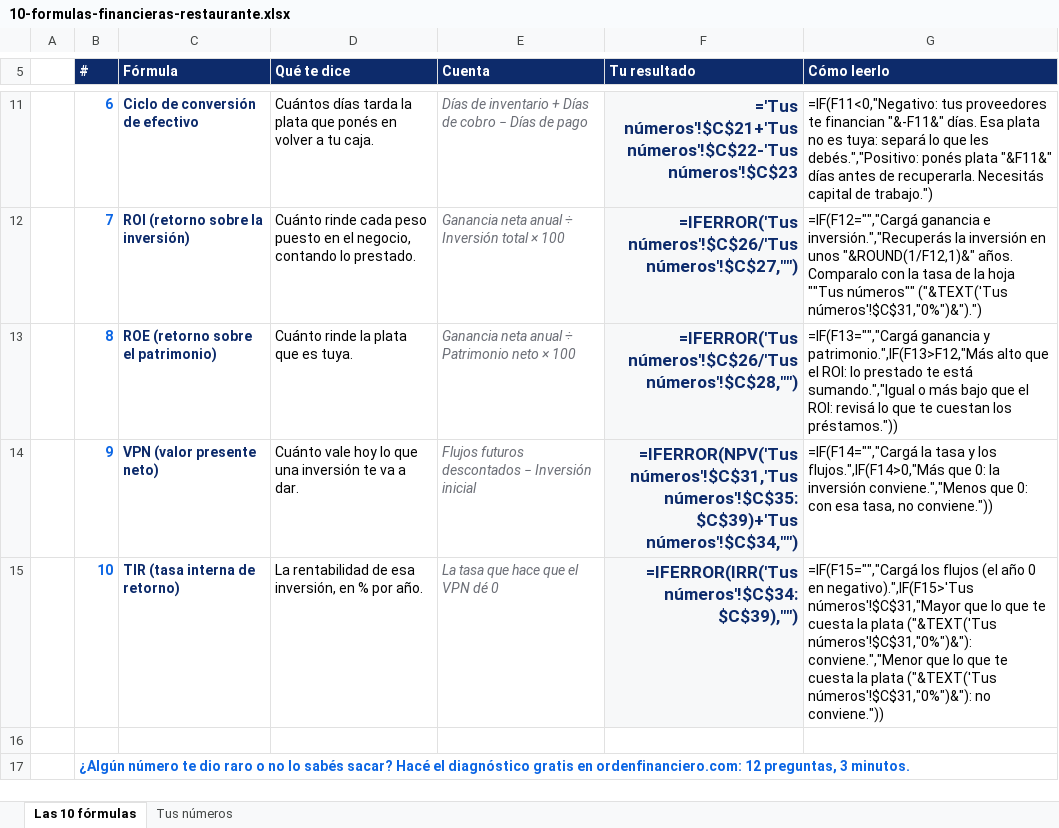
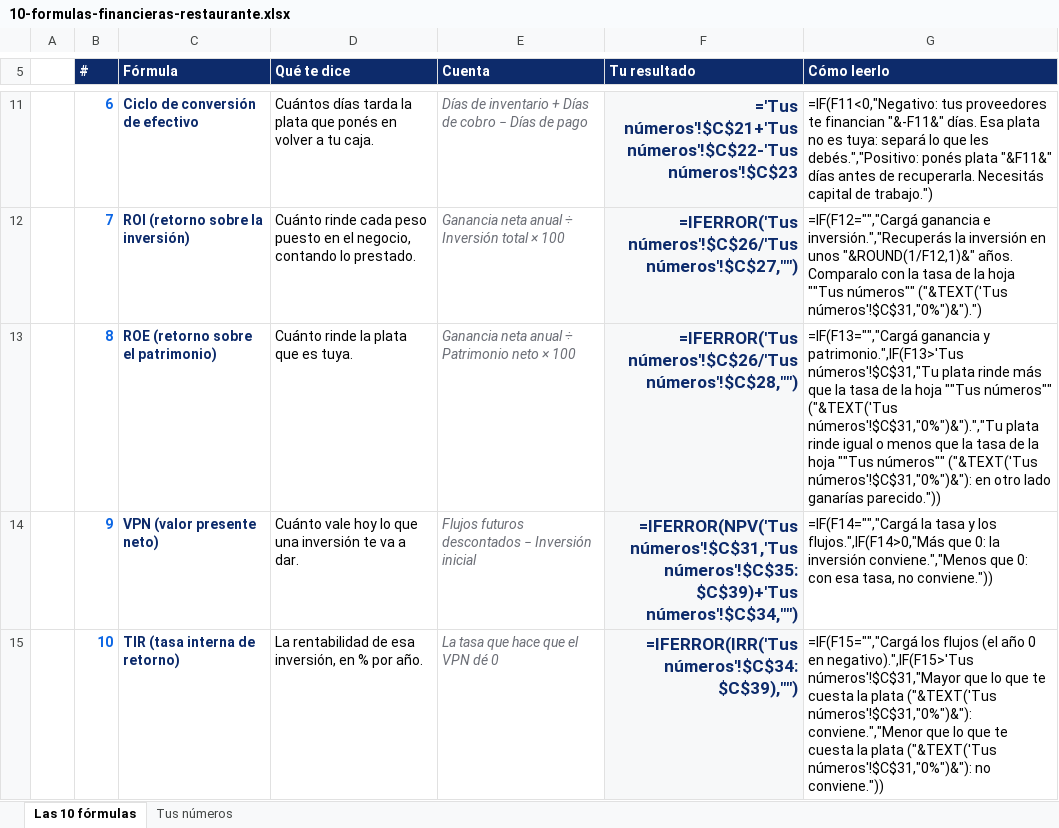
Before and after one commit to manualfano/Orden-Financiero, an Excel workbook: descargas/10-formulas-financieras-restaurante.xlsx, sheet Las 10 fórmulas, drawn as a sheet; only a part is shown, gaps mark what is left out; the shorter side is filled out with more unchanged rows; values as stored, in another font and other column widths than the file's, no borders; formulas without a stored value are shown as written; the diff names each change by its address in the sheet, - before the commit and + after, or states it on an @@ line.

```diff
--- a/descargas/10-formulas-financieras-restaurante.xlsx (sheet Las 10 fórmulas)
+++ b/descargas/10-formulas-financieras-restaurante.xlsx (sheet Las 10 fórmulas)
-G13 (Cómo leerlo): …ganancia y patrimonio.",IF(F13>F12,"Más alto que el ROI: lo prestado te está sumando.","Igual o más bajo que el ROI: revisá lo que te cuestan los préstamos."))
+G13 (Cómo leerlo): …ganancia y patrimonio.",IF(F13>'Tus números'!$C$31,"Tu plata rinde más que la tasa de la hoja ""Tus números"" ("&TEXT('Tus números'!$C$31,"0%")&").","Tu plata rinde igual o menos que la tasa de la hoja ""Tus números"" ("&TEXT('Tus números'!$C$31,"0%")&"): en otro lado ganarías parecido."))
```
Also changed, not shown: 6 other files.
